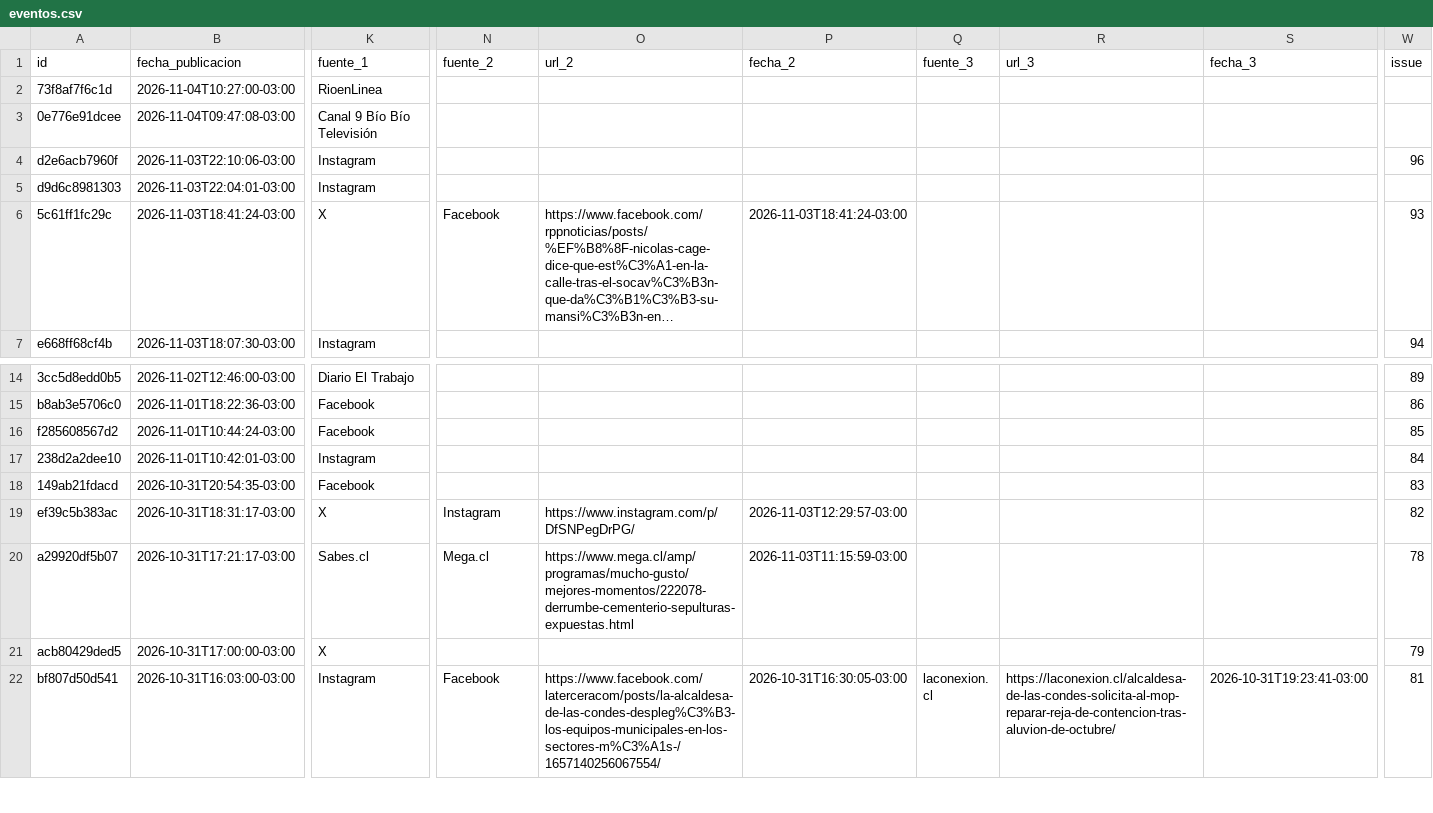
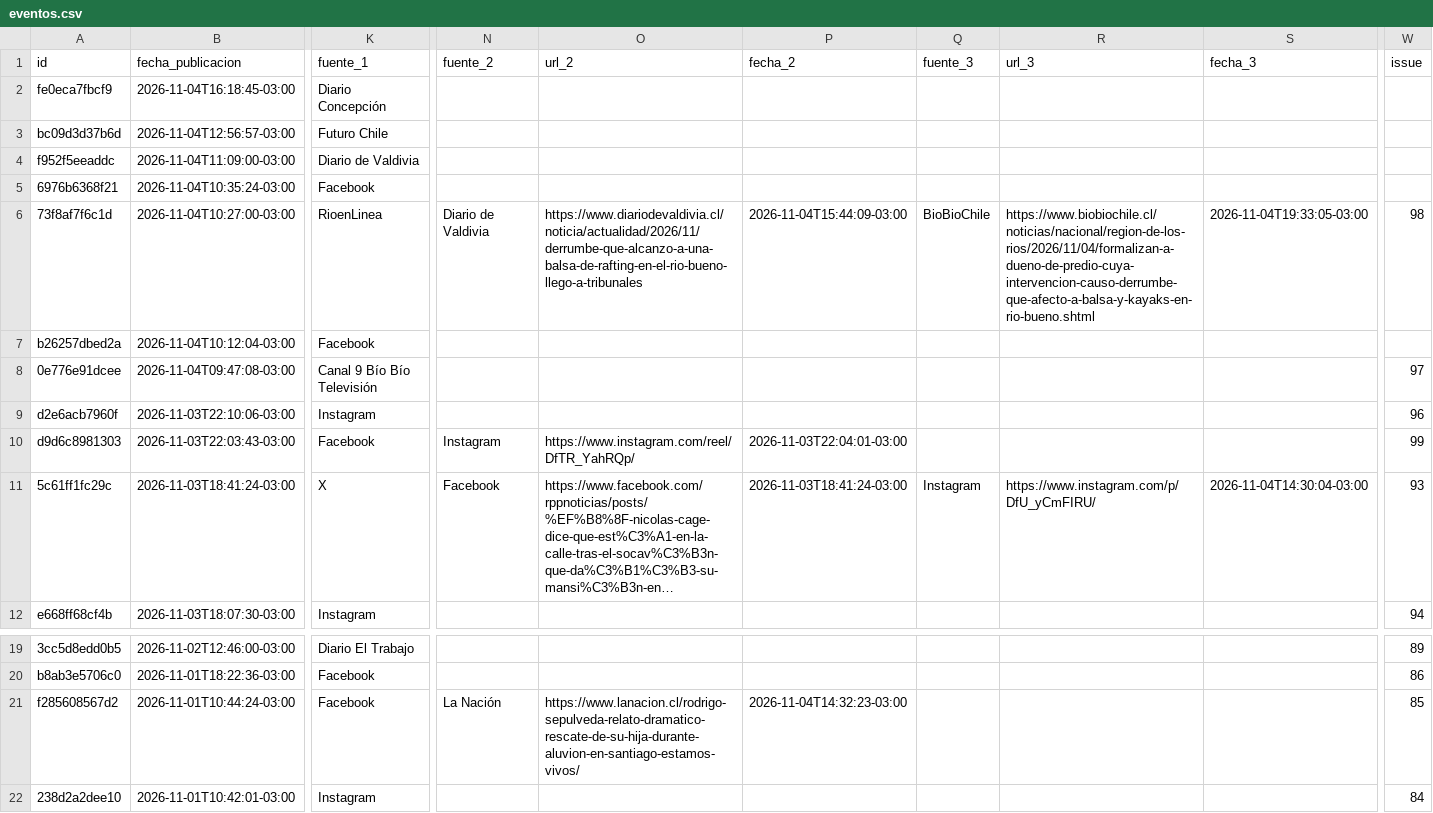
Before and after one commit to jalvarezamadogeologo/buscador-remociones, a CSV file: docs/eventos.csv, drawn as a sheet; only a part is shown, gaps mark what is left out; the shorter side is filled out with more unchanged rows; long unchanged cells end in …; addresses are those after the commit; rows hold the shown columns only; the diff covers the shown part only; the diff names each change by its address in the sheet, - before the commit and + after, or states it on an @@ line.

```diff
--- a/docs/eventos.csv
+++ b/docs/eventos.csv
+row 2: fe0eca7fbcf9 | 2026-11-04T16:18:45-03:00 | Diario Concepción
+row 3: bc09d3d37b6d | 2026-11-04T12:56:57-03:00 | Futuro Chile
+row 4: f952f5eeaddc | 2026-11-04T11:09:00-03:00 | Diario de Valdivia
+row 5: 6976b6368f21 | 2026-11-04T10:35:24-03:00 | Facebook
-N6 (fuente_2): (empty)
+N6 (fuente_2): Diario de Valdivia
-O6 (url_2): (empty)
+O6 (url_2): https://www.diariodevaldivia.cl/noticia/actualidad/2026/11/derrumbe-que-alcanzo-a-una-balsa-de-rafting-en-el-rio-bueno-llego-a-tribunales
-P6 (fecha_2): (empty)
+P6 (fecha_2): 2026-11-04T15:44:09-03:00
-Q6 (fuente_3): (empty)
+Q6 (fuente_3): BioBioChile
-R6 (url_3): (empty)
+R6 (url_3): https://www.biobiochile.cl/noticias/nacional/region-de-los-rios/2026/11/04/formalizan-a-dueno-de-predio-cuya-intervencion-causo-derrumbe-que-afecto-a-balsa-y-kayaks-en-rio-bueno.shtml
-S6 (fecha_3): (empty)
+S6 (fecha_3): 2026-11-04T19:33:05-03:00
-W6 (issue): (empty)
+W6 (issue): 98
+row 7: b26257dbed2a | 2026-11-04T10:12:04-03:00 | Facebook
-W8 (issue): (empty)
+W8 (issue): 97
-B10 (fecha_publicacion): 2026-11-03T22:04:01-03:00
+B10 (fecha_publicacion): 2026-11-03T22:03:43-03:00
-K10 (fuente_1): Instagram
+K10 (fuente_1): Facebook
-N10 (fuente_2): (empty)
+N10 (fuente_2): Instagram
-O10 (url_2): (empty)
+O10 (url_2): https://www.instagram.com/reel/DfTR_YahRQp/
-P10 (fecha_2): (empty)
+P10 (fecha_2): 2026-11-03T22:04:01-03:00
-W10 (issue): (empty)
+W10 (issue): 99
-Q11 (fuente_3): (empty)
+Q11 (fuente_3): Instagram
-R11 (url_3): (empty)
+R11 (url_3): https://www.instagram.com/p/DfU_yCmFIRU/
-S11 (fecha_3): (empty)
+S11 (fecha_3): 2026-11-04T14:30:04-03:00
-N21 (fuente_2): (empty)
+N21 (fuente_2): La Nación
-O21 (url_2): (empty)
+O21 (url_2): https://www.lanacion.cl/rodrigo-sepulveda-relato-dramatico-rescate-de-su-hija-durante-aluvion-en-santiago-estamos-vivos/
-P21 (fecha_2): (empty)
+P21 (fecha_2): 2026-11-04T14:32:23-03:00
```
Also changed, not shown: 2 edited cells elsewhere in this file, data/eventos.csv, 6 other files.
